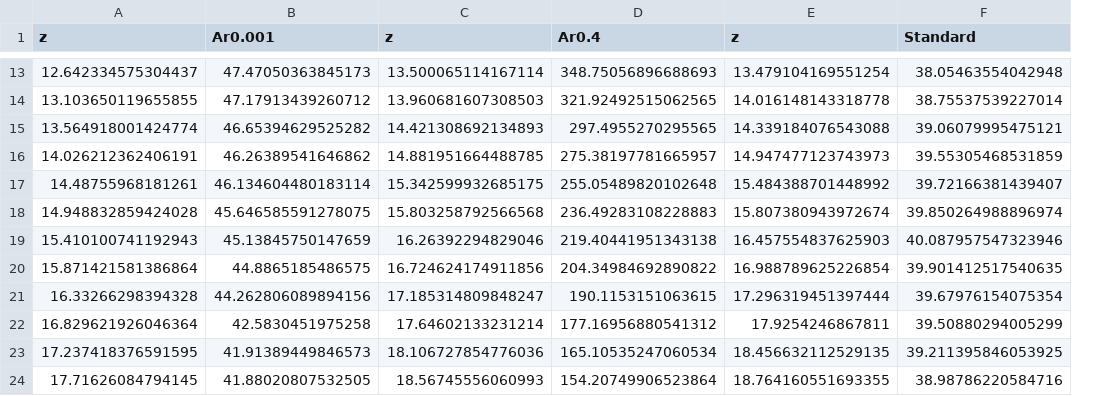
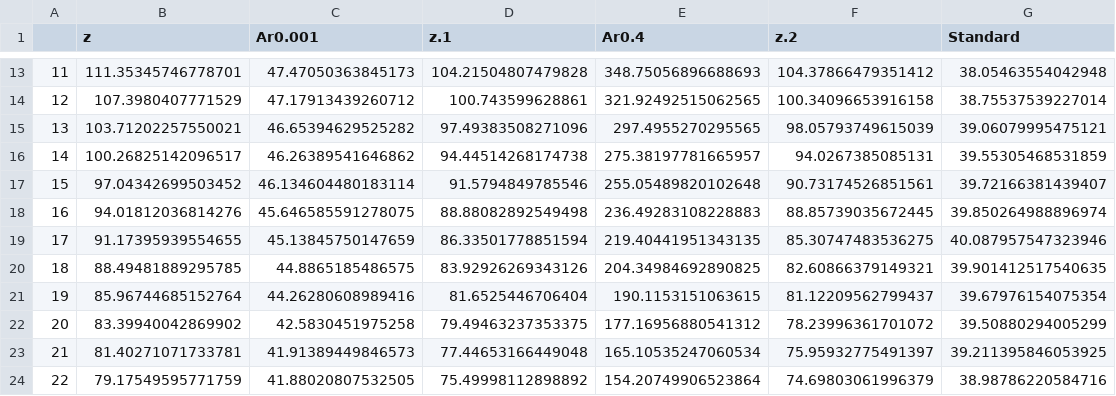
Before and after one commit to dannyjacobs/space-radio-data, a CSV file: Mondal2023_Fig3_Tb_datasets.csv, drawn as a sheet; only a part is shown, gaps mark what is left out; removed rows and columns are numbered as before the commit, all else as after; the diff covers the shown part only; the diff names each change by its address in the sheet, - before the commit and + after, or states it on an @@ line.

```diff
--- a/Mondal2023_Fig3_Tb_datasets.csv
+++ b/Mondal2023_Fig3_Tb_datasets.csv
-column A (z), rows 13-24: 12.642334575304437 | 13.103650119655855 | 13.564918001424774 | 14.026212362406191 | 14.48755968181261 | 14.948832859424028 | 15.410100741192943 | 15.871421581386864 | 16.33266298394328 | 16.829621926046364 | 17.237418376591595 | 17.71626084794145
+column A, rows 13-24: 11 | 12 | 13 | 14 | 15 | 16 | 17 | 18 | 19 | 20 | 21 | 22
+column B (z), rows 13-24: 111.35345746778701 | 107.3980407771529 | 103.71202257550021 | 100.26825142096517 | 97.04342699503452 | 94.01812036814276 | 91.17395939554655 | 88.49481889295785 | 85.96744685152764 | 83.39940042869902 | 81.40271071733781 | 79.17549595771759
-column C (z), rows 13-24: 13.500065114167114 | 13.960681607308503 | 14.421308692134893 | 14.881951664488785 | 15.342599932685175 | 15.803258792566568 | 16.26392294829046 | 16.724624174911856 | 17.185314809848247 | 17.64602133231214 | 18.106727854776036 | 18.56745556060993
+column D (z.1), rows 13-24: 104.21504807479828 | 100.743599628861 | 97.49383508271096 | 94.44514268174738 | 91.5794849785546 | 88.88082892549498 | 86.33501778851594 | 83.92926269343126 | 81.6525446706404 | 79.49463237353375 | 77.44653166449048 | 75.49998112898892
-column E (z), rows 13-24: 13.479104169551254 | 14.016148143318778 | 14.339184076543088 | 14.947477123743973 | 15.484388701448992 | 15.807380943972674 | 16.457554837625903 | 16.988789625226854 | 17.296319451397444 | 17.9254246867811 | 18.456632112529135 | 18.764160551693355
+column F (z.2), rows 13-24: 104.37866479351412 | 100.34096653916158 | 98.05793749615039 | 94.0267385085131 | 90.73174526851561 | 88.85739035672445 | 85.30747483536275 | 82.60866379149321 | 81.12209562799437 | 78.23996361701072 | 75.95932775491397 | 74.69803061996379
-E19 (Ar0.4): 219.40441951343138
+E19 (Ar0.4): 219.40441951343135
-E20 (Ar0.4): 204.34984692890822
+E20 (Ar0.4): 204.34984692890825
-C21 (Ar0.001): 44.262806089894156
+C21 (Ar0.001): 44.26280608989416
```
Also changed, not shown: 1 added row, 1 removed row and 17 edited cells elsewhere in this file, 2 other files.
